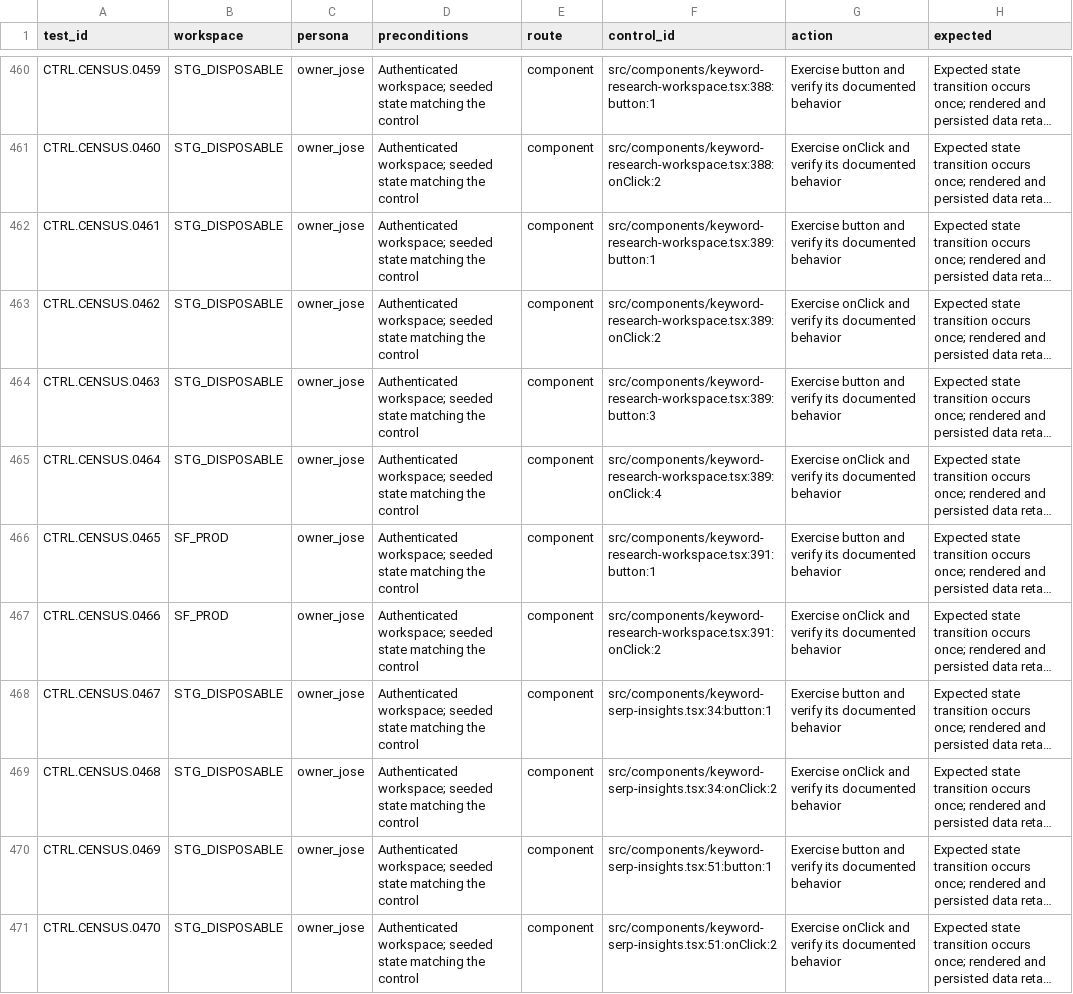
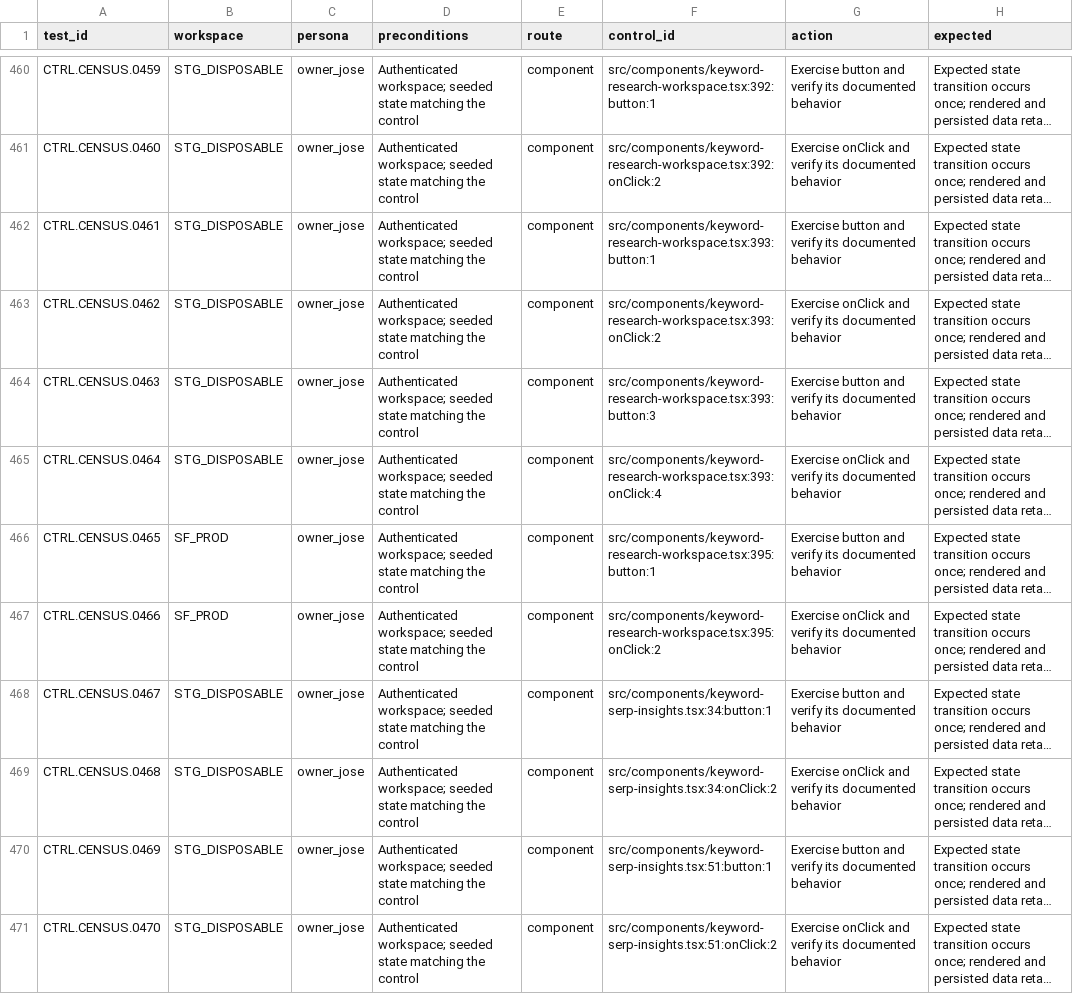
Before and after one commit to joseangelo510/destiny, a CSV file: destiny-product/qa/inventory/coverage-ledger.csv, drawn as a sheet; only a part is shown, gaps mark what is left out; long unchanged cells end in …; the diff covers the shown part only; the diff names each change by its address in the sheet, - before the commit and + after, or states it on an @@ line.

Commit message:
green: preserve unavailable keyword metrics and measured zeros

```diff
--- a/destiny-product/qa/inventory/coverage-ledger.csv
+++ b/destiny-product/qa/inventory/coverage-ledger.csv
-F460 (control_id): src/components/keyword-research-workspace.tsx:388:button:1
+F460 (control_id): src/components/keyword-research-workspace.tsx:392:button:1
-F461 (control_id): src/components/keyword-research-workspace.tsx:388:onClick:2
+F461 (control_id): src/components/keyword-research-workspace.tsx:392:onClick:2
-F462 (control_id): src/components/keyword-research-workspace.tsx:389:button:1
+F462 (control_id): src/components/keyword-research-workspace.tsx:393:button:1
-F463 (control_id): src/components/keyword-research-workspace.tsx:389:onClick:2
+F463 (control_id): src/components/keyword-research-workspace.tsx:393:onClick:2
-F464 (control_id): src/components/keyword-research-workspace.tsx:389:button:3
+F464 (control_id): src/components/keyword-research-workspace.tsx:393:button:3
-F465 (control_id): src/components/keyword-research-workspace.tsx:389:onClick:4
+F465 (control_id): src/components/keyword-research-workspace.tsx:393:onClick:4
-F466 (control_id): src/components/keyword-research-workspace.tsx:391:button:1
+F466 (control_id): src/components/keyword-research-workspace.tsx:395:button:1
-F467 (control_id): src/components/keyword-research-workspace.tsx:391:onClick:2
+F467 (control_id): src/components/keyword-research-workspace.tsx:395:onClick:2
```
Also changed, not shown: 27 edited cells elsewhere in this file, 10 other files.
